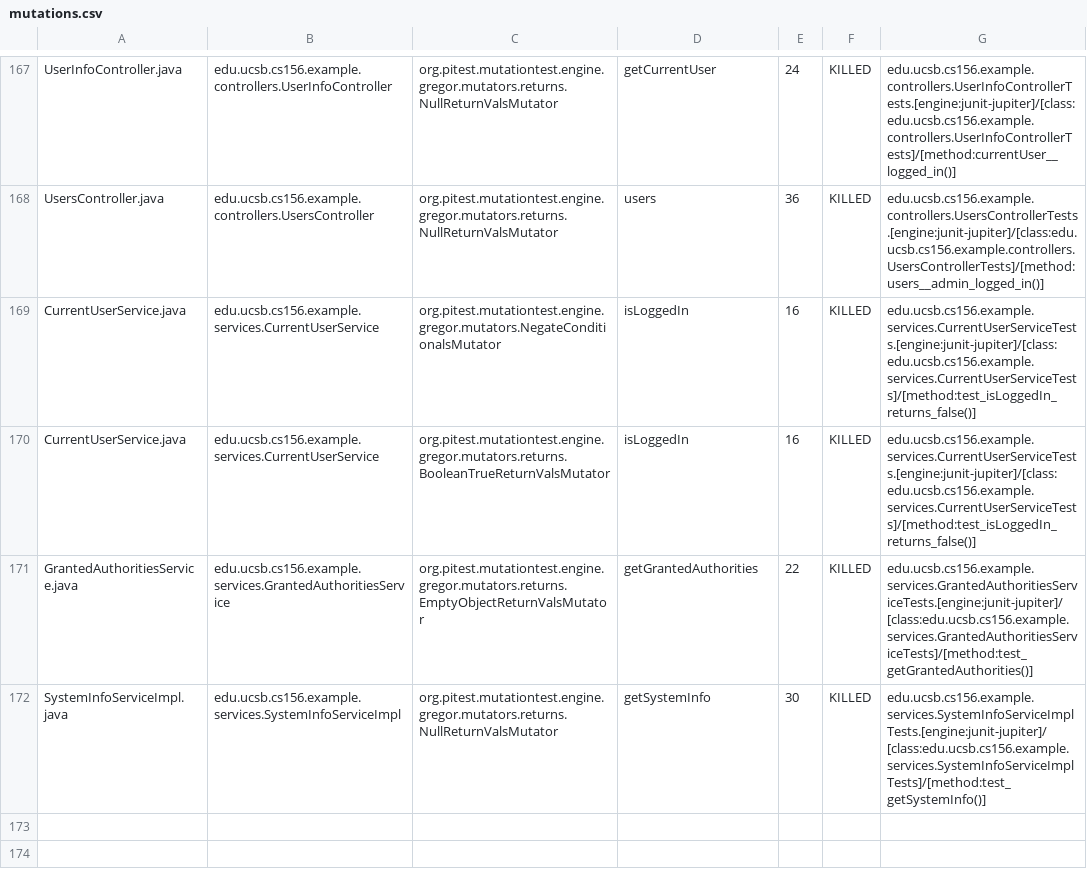
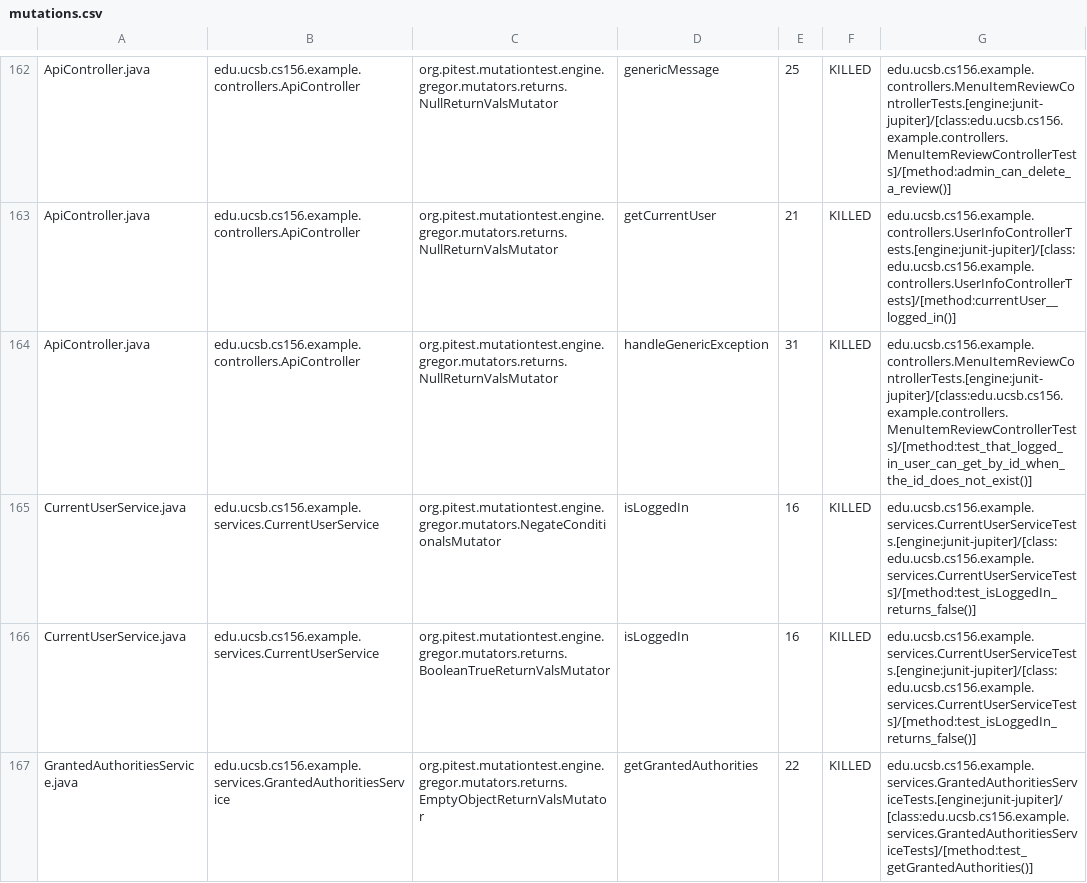
Before and after one commit to ucsb-cs156-w24/team03-w24-4pm-2, a CSV file: prs/102/pitest/mutations.csv, drawn as a sheet; only a part is shown, gaps mark what is left out; the shorter side is filled out with more unchanged rows; addresses are those after the commit; the diff covers the shown part only; the diff names each change by its address in the sheet, - before the commit and + after, or states it on an @@ line.

Commit message:
Deploying to gh-pages from @ ucsb-cs156-w24/team03-w24-4pm-2@d21539ca219d4f5207231d2b382a54df4243a58b 🚀

```diff
--- a/prs/102/pitest/mutations.csv
+++ b/prs/102/pitest/mutations.csv
-A162: UserInfoController.java
+A162: ApiController.java
-B162: edu.ucsb.cs156.example.controllers.UserInfoController
+B162: edu.ucsb.cs156.example.controllers.ApiController
-D162: getCurrentUser
+D162: genericMessage
-E162: 24
+E162: 25
-G162: edu.ucsb.cs156.example.controllers.UserInfoControllerTests.[engine:junit-jupiter]/[class:edu.ucsb.cs156.example.controllers.UserInfoControllerTests]/[method:currentUser__logged_in()]
+G162: edu.ucsb.cs156.example.controllers.MenuItemReviewControllerTests.[engine:junit-jupiter]/[class:edu.ucsb.cs156.example.controllers.MenuItemReviewControllerTests]/[method:admin_can_delete_a_review()]
@@ row 2 moved to row 163: ApiController.java @@
-A164: UsersController.java
+A164: ApiController.java
-B164: edu.ucsb.cs156.example.controllers.UsersController
+B164: edu.ucsb.cs156.example.controllers.ApiController
-D164: users
+D164: handleGenericException
-E164: 36
+E164: 31
-G164: edu.ucsb.cs156.example.controllers.UsersControllerTests.[engine:junit-jupiter]/[class:edu.ucsb.cs156.example.controllers.UsersControllerTests]/[method:users__admin_logged_in()]
+G164: edu.ucsb.cs156.example.controllers.MenuItemReviewControllerTests.[engine:junit-jupiter]/[class:edu.ucsb.cs156.example.controllers.MenuItemReviewControllerTests]/[method:test_that_logged_in_user_can_get_by_id_when_the_id_does_not_exist()]
```
Also changed, not shown: 3 added rows, 3 removed rows, 98 moved rows and 32 edited cells elsewhere in this file, 18 other files.
